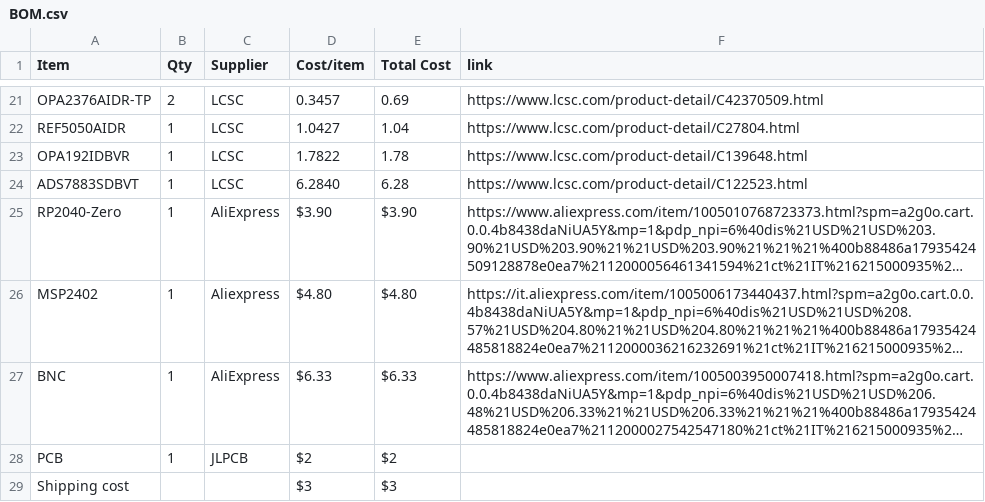
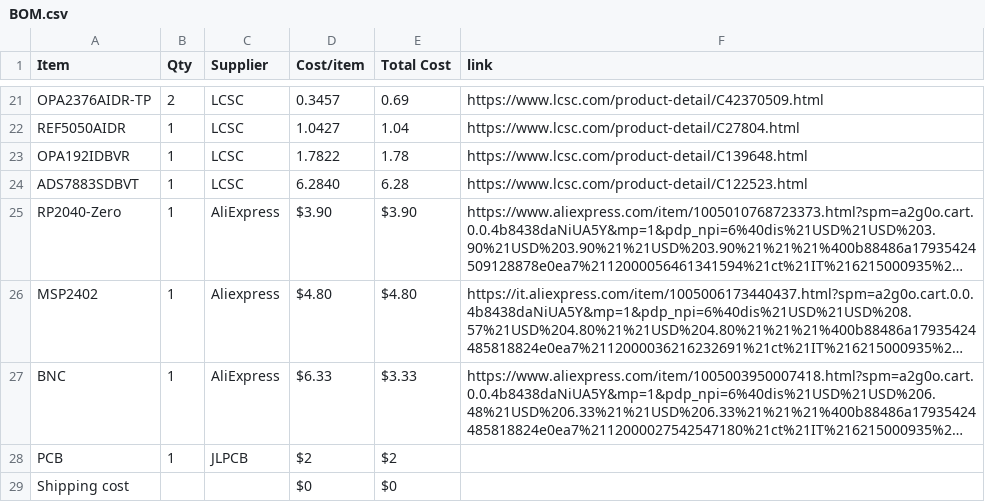
Before and after one commit to KYUUBYZ/Oscilloscope, a CSV file: BOM.csv, drawn as a sheet; only a part is shown, gaps mark what is left out; long unchanged cells end in …; the diff names each change by its address in the sheet, - before the commit and + after, or states it on an @@ line.

Commit message:
Update BOM.csv

```diff
--- a/BOM.csv
+++ b/BOM.csv
-E27 (Total Cost): $6.33
+E27 (Total Cost): $3.33
-D29 (Cost/item): $3
+D29 (Cost/item): $0
-E29 (Total Cost): $3
+E29 (Total Cost): $0
```
